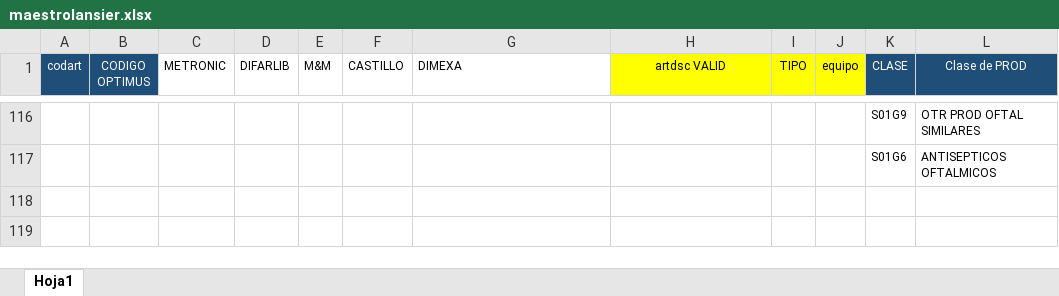
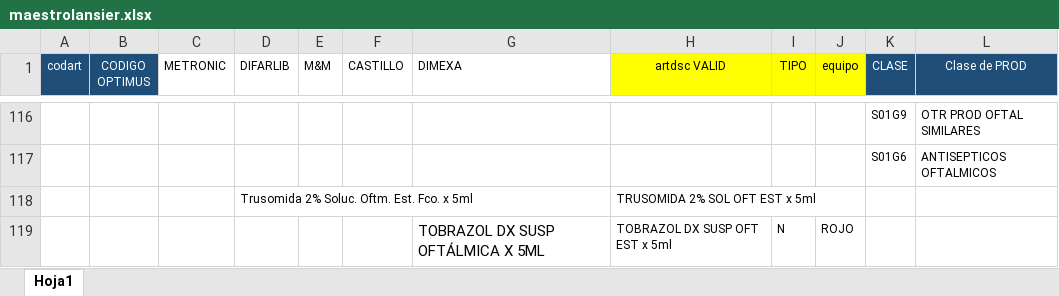
Before and after one commit to chopper210397/rselenium, an Excel workbook: maestrolansier.xlsx, sheet Hoja1, drawn as a sheet; only a part is shown, gaps mark what is left out; values as stored, in another font and other column widths than the file's, no borders; the diff names each change by its address in the sheet, - before the commit and + after, or states it on an @@ line.

Commit message:
changes data
cambios en dimexa, metronic, mym t b2b, hace tiempo no actualizaba mi codigo

```diff
--- a/maestrolansier.xlsx (sheet Hoja1)
+++ b/maestrolansier.xlsx (sheet Hoja1)
+row 118:  |  |  | Trusomida 2% Soluc. Oftm. Est. Fco. x 5ml |  |  |  | TRUSOMIDA 2% SOL OFT EST x 5ml
+row 119:  |  |  |  |  |  | TOBRAZOL DX SUSP OFTÁLMICA X 5ML | TOBRAZOL DX SUSP OFT EST x 5ml | N | ROJO
```
Also changed, not shown: 16 other files.
